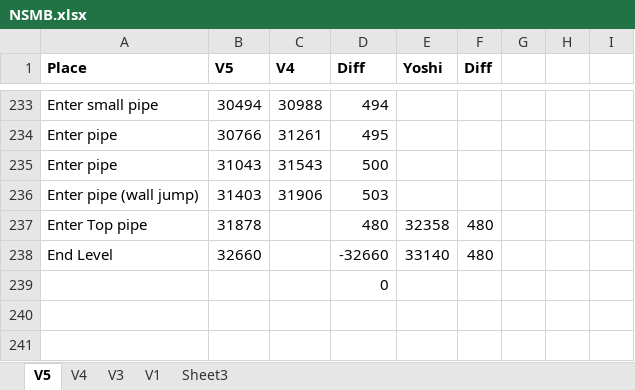
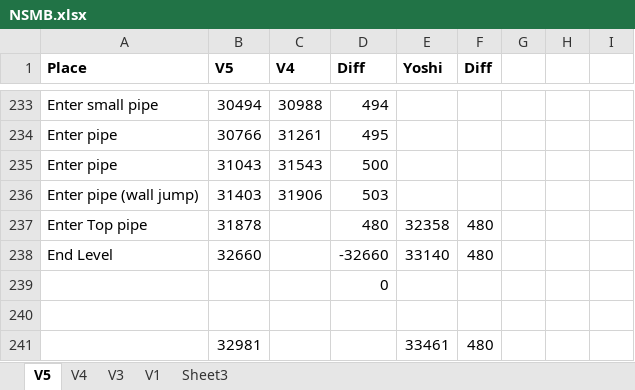
Before and after one commit to MathewWi/adelikat-tas, an Excel workbook: NSMB/NSMB.xlsx, sheet V5, drawn as a sheet; only a part is shown, gaps mark what is left out; values as stored, in another font and other column widths than the file's, no borders; the diff names each change by its address in the sheet, - before the commit and + after, or states it on an @@ line.

```diff
--- a/NSMB/NSMB.xlsx (sheet V5)
+++ b/NSMB/NSMB.xlsx (sheet V5)
+row 240: (empty)
+row 241:  | 32981 |  |  | 33461 | 480
```
Also changed, not shown: 1 other file.
